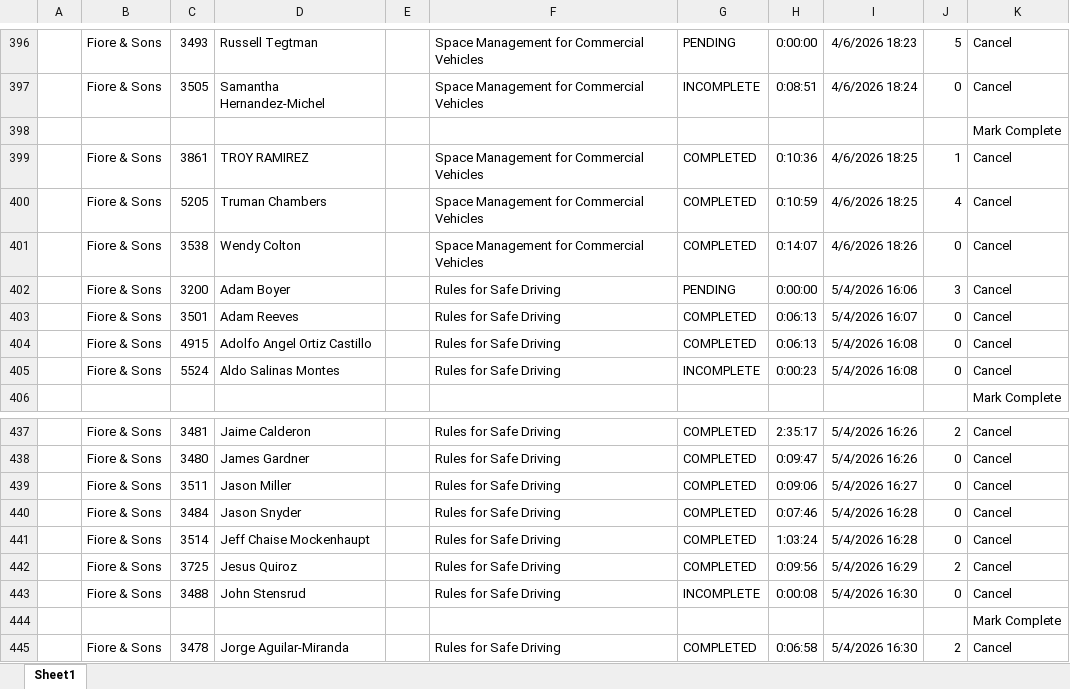
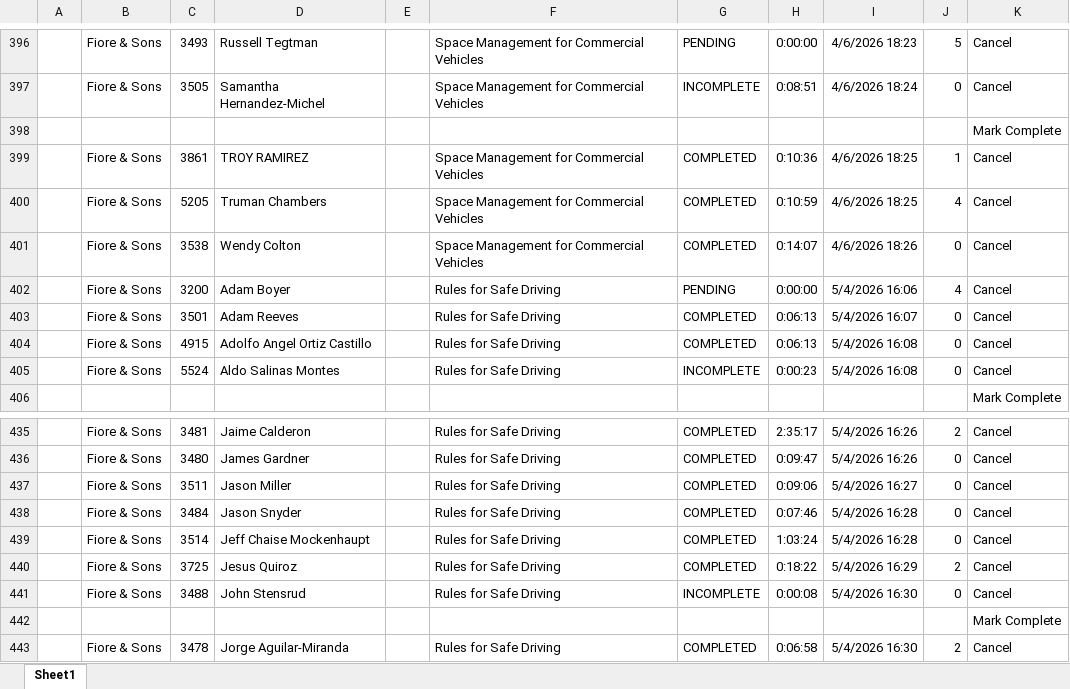
Before and after one commit to jmullins-DEN/Fiore-Sons, an Excel workbook: training.xlsx, sheet Sheet1, drawn as a sheet; only a part is shown, gaps mark what is left out; values as stored, in another font and other column widths than the file's, no borders; addresses are those after the commit; the diff covers the shown part only; the diff names each change by its address in the sheet, - before the commit and + after, or states it on an @@ line.

```diff
--- a/training.xlsx (sheet Sheet1)
+++ b/training.xlsx (sheet Sheet1)
-J402: 3
+J402: 4
-H440: 0:09:56
+H440: 0:18:22
```
Also changed, not shown: 66 added rows, 1 removed row, 2 moved rows and 28 edited cells elsewhere in this sheet.
